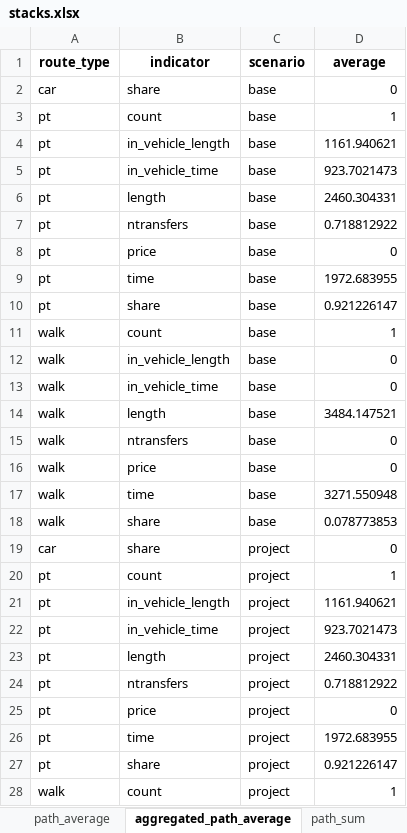
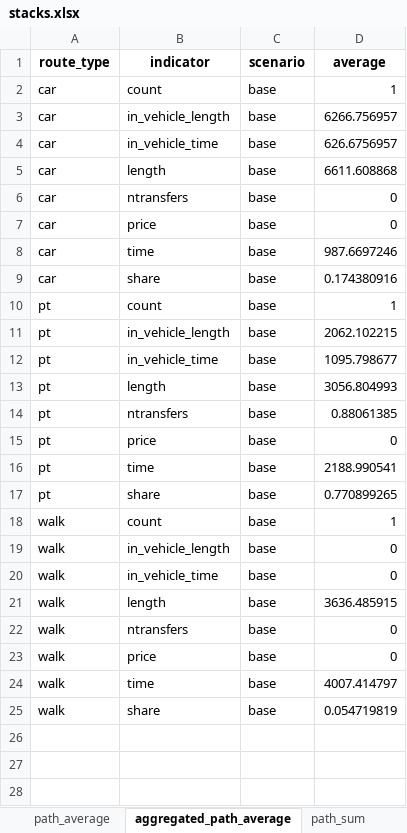
Before and after one commit to systragroup/quetzal_paris, an Excel workbook: outputs/stacks.xlsx, sheet aggregated_path_average, drawn as a sheet; only a part is shown; values as stored, in another font and other column widths than the file's, no borders; removed rows and columns are numbered as before the commit, all else as after; the diff covers the shown part only; the diff names each change by its address in the sheet, - before the commit and + after, or states it on an @@ line.

```diff
--- a/outputs/stacks.xlsx (sheet aggregated_path_average)
+++ b/outputs/stacks.xlsx (sheet aggregated_path_average)
+row 2: car | count | base | 1
+row 3: car | in_vehicle_length | base | 6266.756957
+row 4: car | in_vehicle_time | base | 626.6756957
+row 5: car | length | base | 6611.608868
-B6 (indicator): share
+B6 (indicator): ntransfers
+row 7: car | price | base | 0
+row 8: car | time | base | 987.6697246
+row 9: car | share | base | 0.174380916
-D11 (average): 1161.940621
+D11 (average): 2062.102215
-D12 (average): 923.7021473
+D12 (average): 1095.798677
-D13 (average): 2460.304331
+D13 (average): 3056.804993
-D14 (average): 0.718812922
+D14 (average): 0.88061385
-D16 (average): 1972.683955
+D16 (average): 2188.990541
-D17 (average): 0.921226147
+D17 (average): 0.770899265
-D21 (average): 3484.147521
+D21 (average): 3636.485915
-D24 (average): 3271.550948
+D24 (average): 4007.414797
-D25 (average): 0.078773853
+D25 (average): 0.054719819
-row 19: car | share | project | 0
-row 20: pt | count | project | 1
-row 21: pt | in_vehicle_length | project | 1161.940621
-row 22: pt | in_vehicle_time | project | 923.7021473
-row 23: pt | length | project | 2460.304331
-row 24: pt | ntransfers | project | 0.718812922
-row 25: pt | price | project | 0
-row 26: pt | time | project | 1972.683955
-row 27: pt | share | project | 0.921226147
-row 28: walk | count | project | 1
```
Also changed, not shown: 7 removed rows elsewhere in this sheet, sheet link_sum, sheet aggregated_link_sum, sheet link_max, sheet path_average, sheet path_sum, sheet aggregated_link_max, 43 other files.
